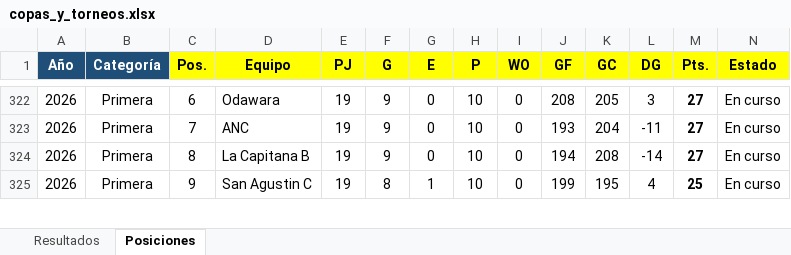
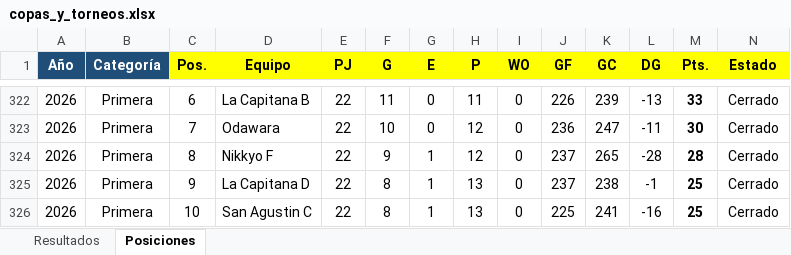
Before and after one commit to ckomiya/kantokeando-data, an Excel workbook: data/raw/copas_y_torneos.xlsx, sheet Posiciones, drawn as a sheet; only a part is shown, gaps mark what is left out; values as stored, in another font and other column widths than the file's, no borders; conditional formats not drawn; rows hold the shown columns only; the diff covers the shown part only; the diff names each change by its address in the sheet, - before the commit and + after, or states it on an @@ line.

```diff
--- a/data/raw/copas_y_torneos.xlsx (sheet Posiciones)
+++ b/data/raw/copas_y_torneos.xlsx (sheet Posiciones)
-D322 (Equipo): Odawara
+D322 (Equipo): La Capitana B
-E322:E325 (PJ): 19
+E322:E325 (PJ): 22
-F322 (G): 9
+F322 (G): 11
-H322 (P): 10
+H322 (P): 11
-J322 (GF): 208
+J322 (GF): 226
-K322 (GC): 205
+K322 (GC): 239
-L322 (DG): 3
+L322 (DG): -13
-M322 (Pts.): 27
+M322 (Pts.): 33
-N322:N325 (Estado): En curso
+N322:N325 (Estado): Cerrado
-D323 (Equipo): ANC
+D323 (Equipo): Odawara
-F323 (G): 9
+F323 (G): 10
-H323:H324 (P): 10
+H323:H324 (P): 12
-J323 (GF): 193
+J323 (GF): 236
-K323 (GC): 204
+K323 (GC): 247
-M323 (Pts.): 27
+M323 (Pts.): 30
-D324 (Equipo): La Capitana B
+D324 (Equipo): Nikkyo F
-G324 (E): 0
+G324 (E): 1
-J324 (GF): 194
+J324 (GF): 237
-K324 (GC): 208
+K324 (GC): 265
-L324 (DG): -14
+L324 (DG): -28
-M324 (Pts.): 27
+M324 (Pts.): 28
-D325 (Equipo): San Agustin C
+D325 (Equipo): La Capitana D
-H325 (P): 10
+H325 (P): 13
-J325 (GF): 199
+J325 (GF): 237
-K325 (GC): 195
+K325 (GC): 238
-L325 (DG): 4
+L325 (DG): -1
+row 326: 2026 | Primera | 10 | San Agustin C | 22 | 8 | 1 | 13 | 0 | 225 | 241 | -16 | 25 | Cerrado
```
Also changed, not shown: 3 added rows, 4 removed rows and 121 edited cells elsewhere in this sheet, 1 other file.
